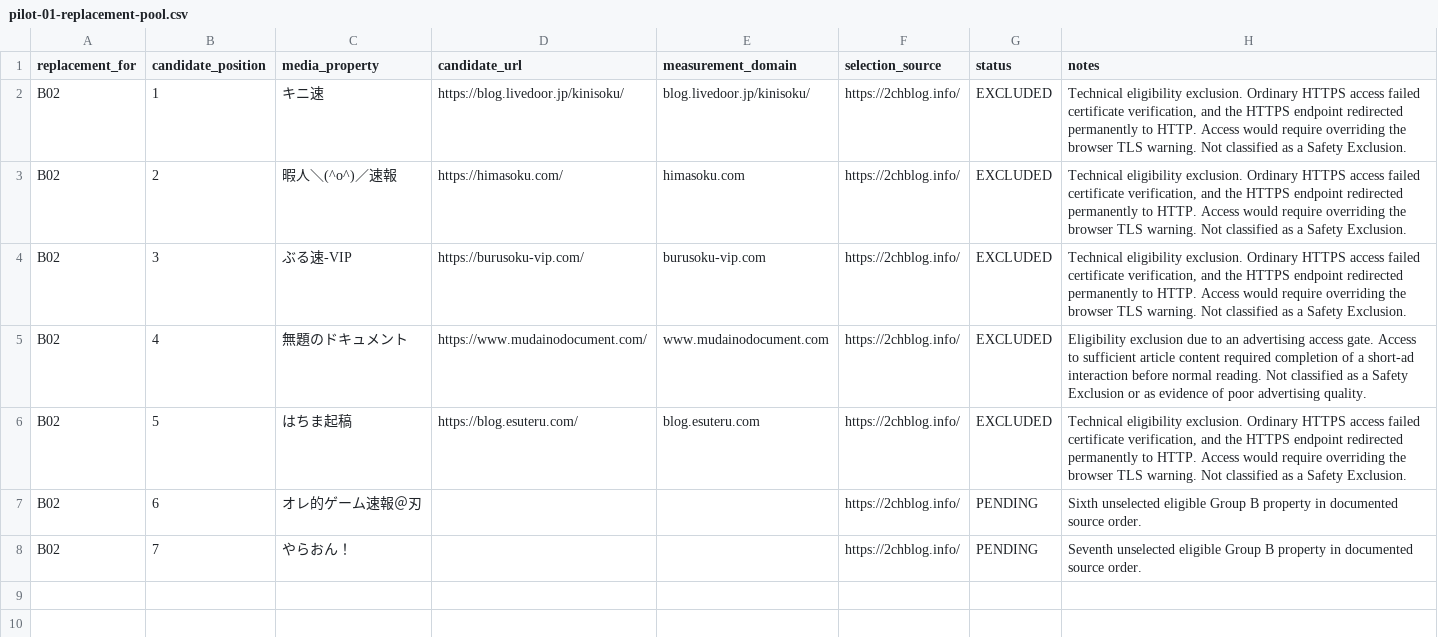
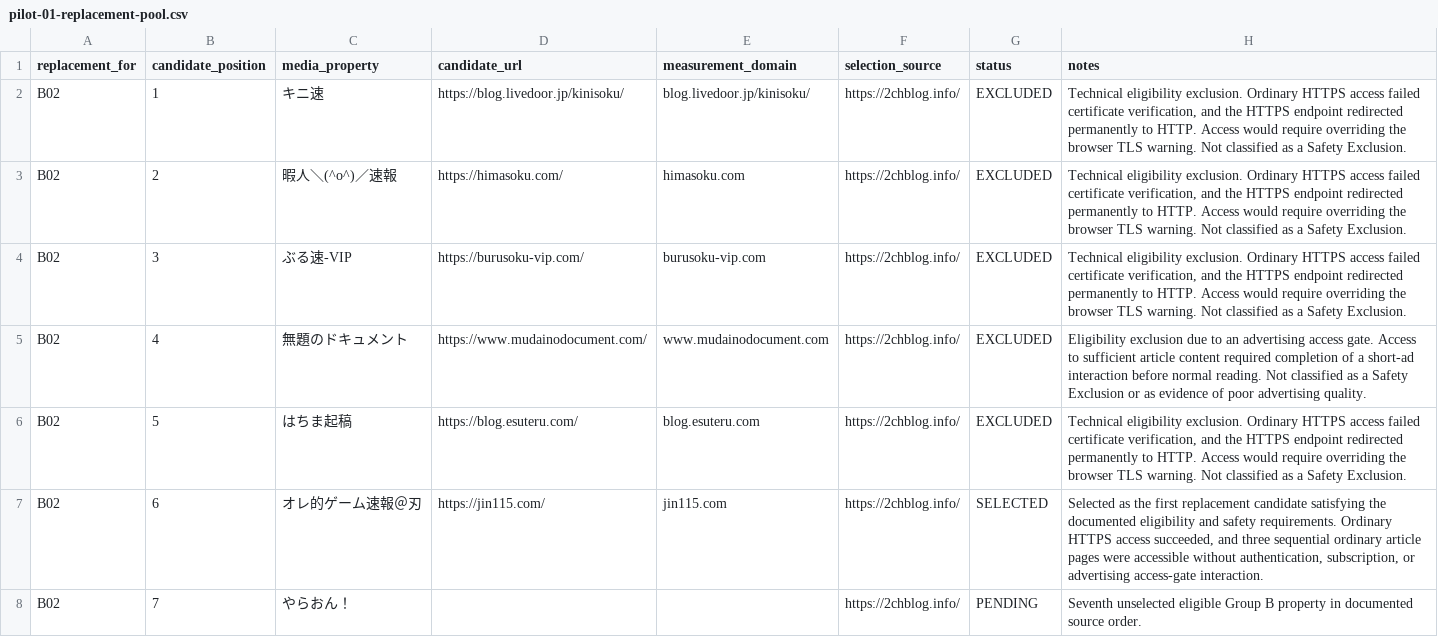
Before and after one commit to yoshid8s/brand-integrity, a CSV file: data/pilot-01-replacement-pool.csv, drawn as a sheet.

Commit message:
data: select replacement media for B02

```diff
--- a/data/pilot-01-replacement-pool.csv
+++ b/data/pilot-01-replacement-pool.csv
@@ -6,3 +6,3 @@ B02,4,無題のドキュメント,https://www.mudainodocument.com/,www.mudainodo
 B02,5,はちま起稿,https://blog.esuteru.com/,blog.esuteru.com,https://2chblog.info/,EXCLUDED,"Technical eligibility exclusion. Ordinary HTTPS access failed certificate verification, and the HTTPS endpoint redirected permanently to HTTP. Access would require overriding the browser TLS warning. Not classified as a Safety Exclusion."
-B02,6,オレ的ゲーム速報＠刃,,,https://2chblog.info/,PENDING,"Sixth unselected eligible Group B property in documented source order."
+B02,6,オレ的ゲーム速報＠刃,https://jin115.com/,jin115.com,https://2chblog.info/,SELECTED,"Selected as the first replacement candidate satisfying the documented eligibility and safety requirements. Ordinary HTTPS access succeeded, and three sequential ordinary article pages were accessible without authentication, subscription, or advertising access-gate interaction."
 B02,7,やらおん！,,,https://2chblog.info/,PENDING,"Seventh unselected eligible Group B property in documented source order."
```
